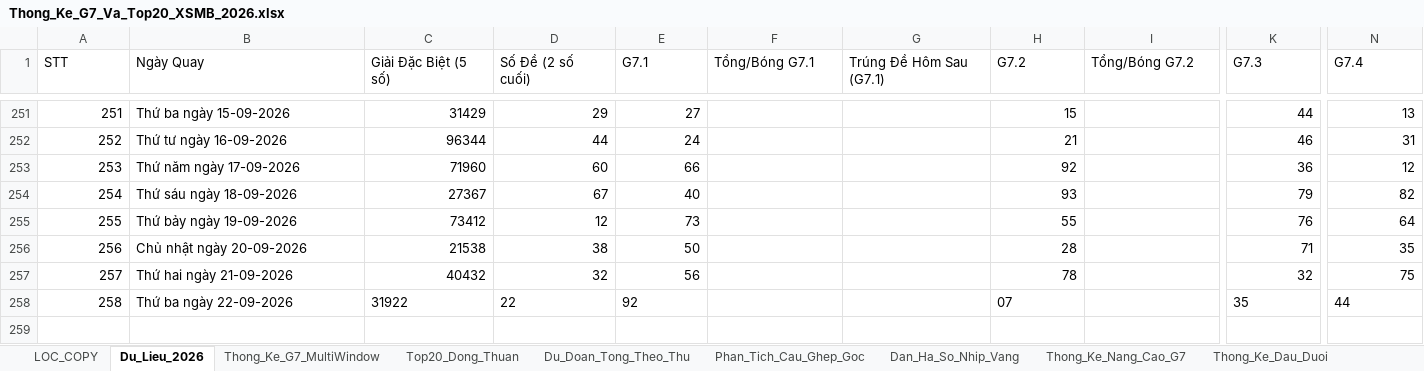
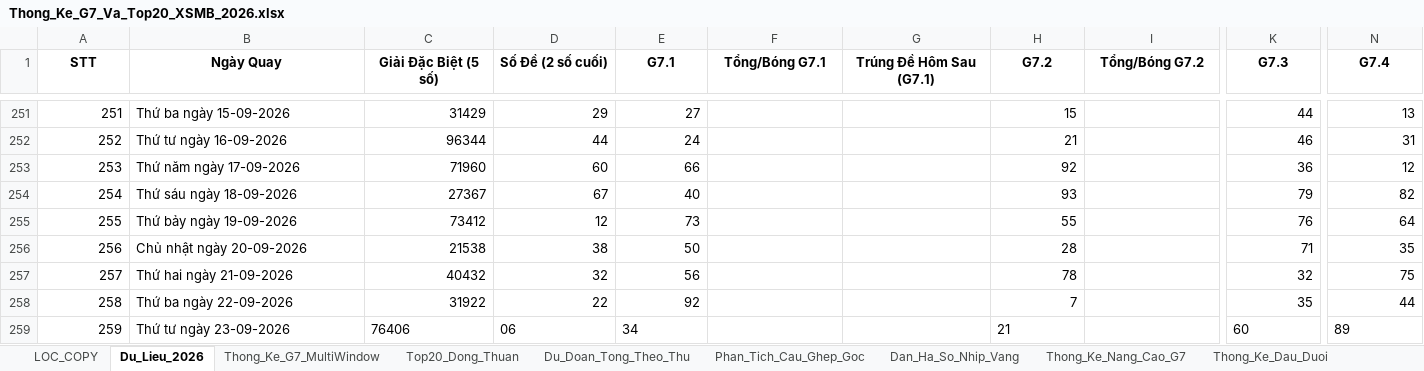
Before and after one commit to happiness2286-dot/logistic, an Excel workbook: 58_up_to_75/Thong_Ke_G7_Va_Top20_XSMB_2026.xlsx, sheet Du_Lieu_2026, drawn as a sheet; only a part is shown, gaps mark what is left out; values as stored, in another font and other column widths than the file's, no borders; rows hold the shown columns only; the diff covers the shown part only; the diff names each change by its address in the sheet, - before the commit and + after, or states it on an @@ line.

```diff
--- a/58_up_to_75/Thong_Ke_G7_Va_Top20_XSMB_2026.xlsx (sheet Du_Lieu_2026)
+++ b/58_up_to_75/Thong_Ke_G7_Va_Top20_XSMB_2026.xlsx (sheet Du_Lieu_2026)
@@ A1:N1 bold: off → on, alignment: left → center @@
-C258:E258 alignment: left
+C258:E258 alignment: right
-H258 (G7.2): 07
+H258 (G7.2): 7
-K258 alignment: left
+K258 alignment: right
-N258 alignment: left
+N258 alignment: right
+row 259: 259 | Thứ tư ngày 23-09-2026 | 76406 | 06 | 34 |  |  | 21 |  | 60 | 89
```
Also changed, not shown: cell formats elsewhere in this sheet, 5 other files.
